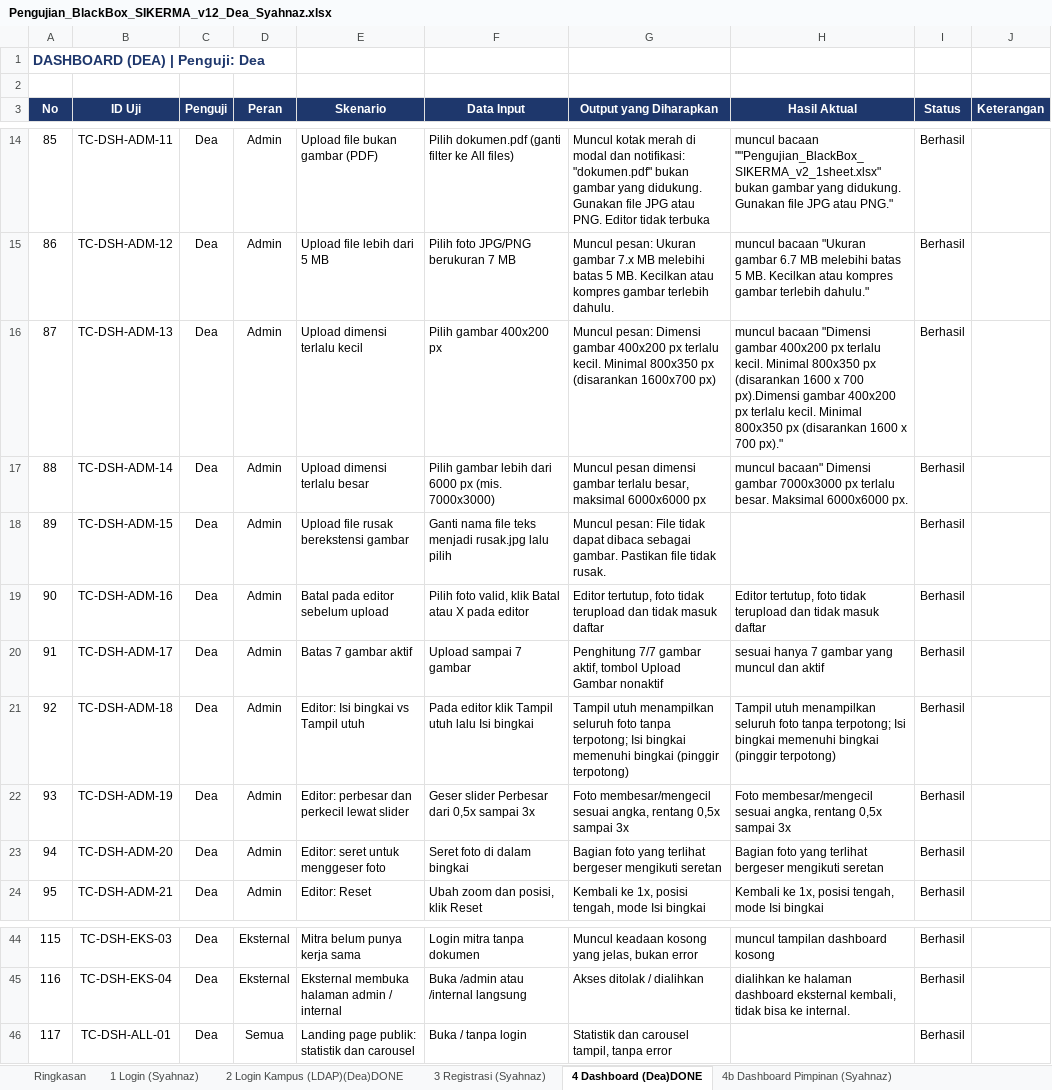
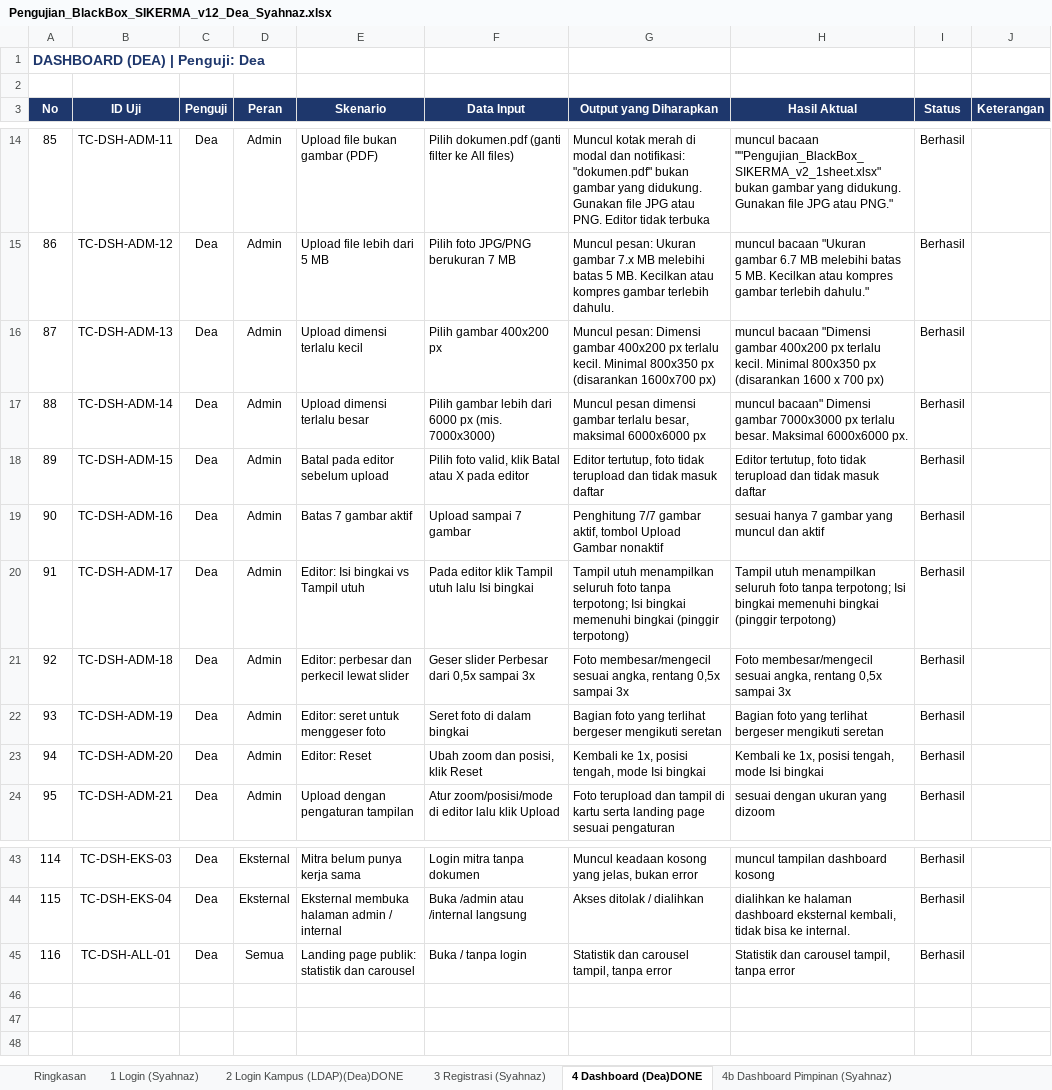
Before and after one commit to deaasnuari/sikerma-TA, an Excel workbook: Pengujian_BlackBox_SIKERMA_v12_Dea_Syahnaz.xlsx, sheet 4 Dashboard (Dea)DONE, drawn as a sheet; only a part is shown, gaps mark what is left out; values as stored, in another font and other column widths than the file's, no borders; conditional formats not drawn; addresses are those after the commit; the diff covers the shown part only; the diff names each change by its address in the sheet, - before the commit and + after, or states it on an @@ line.

Commit message:
perbaiki dashboard,rekap,status

```diff
--- a/Pengujian_BlackBox_SIKERMA_v12_Dea_Syahnaz.xlsx (sheet 4 Dashboard (Dea)DONE)
+++ b/Pengujian_BlackBox_SIKERMA_v12_Dea_Syahnaz.xlsx (sheet 4 Dashboard (Dea)DONE)
-H16 (Hasil Aktual): …x 700 px).Dimensi gambar 400x200 px terlalu kecil. Minimal 800x350 px (disarankan 1600 x 700 px)."
+H16 (Hasil Aktual): …x 700 px)
-E18 (Skenario): Upload file rusak berekstensi gambar
+E18 (Skenario): Batal pada editor sebelum upload
-F18 (Data Input): Ganti nama file teks menjadi rusak.jpg lalu pilih
+F18 (Data Input): Pilih foto valid, klik Batal atau X pada editor
-G18 (Output yang Diharapkan): Muncul pesan: File tidak dapat dibaca sebagai gambar. Pastikan file tidak rusak.
+G18 (Output yang Diharapkan): Editor tertutup, foto tidak terupload dan tidak masuk daftar
-H18 (Hasil Aktual): (empty)
+H18 (Hasil Aktual): Editor tertutup, foto tidak terupload dan tidak masuk daftar
-E19 (Skenario): Batal pada editor sebelum upload
+E19 (Skenario): Batas 7 gambar aktif
-F19 (Data Input): Pilih foto valid, klik Batal atau X pada editor
+F19 (Data Input): Upload sampai 7 gambar
-G19 (Output yang Diharapkan): Editor tertutup, foto tidak terupload dan tidak masuk daftar
+G19 (Output yang Diharapkan): Penghitung 7/7 gambar aktif, tombol Upload Gambar nonaktif
-H19 (Hasil Aktual): Editor tertutup, foto tidak terupload dan tidak masuk daftar
+H19 (Hasil Aktual): sesuai hanya 7 gambar yang muncul dan aktif
-E20 (Skenario): Batas 7 gambar aktif
+E20 (Skenario): Editor: Isi bingkai vs Tampil utuh
-F20 (Data Input): Upload sampai 7 gambar
+F20 (Data Input): Pada editor klik Tampil utuh lalu Isi bingkai
-G20 (Output yang Diharapkan): Penghitung 7/7 gambar aktif, tombol Upload Gambar nonaktif
+G20 (Output yang Diharapkan): Tampil utuh menampilkan seluruh foto tanpa terpotong; Isi bingkai memenuhi bingkai (pinggir terpotong)
-H20 (Hasil Aktual): sesuai hanya 7 gambar yang muncul dan aktif
+H20 (Hasil Aktual): Tampil utuh menampilkan seluruh foto tanpa terpotong; Isi bingkai memenuhi bingkai (pinggir terpotong)
-E21 (Skenario): Editor: Isi bingkai vs Tampil utuh
+E21 (Skenario): Editor: perbesar dan perkecil lewat slider
-F21 (Data Input): Pada editor klik Tampil utuh lalu Isi bingkai
+F21 (Data Input): Geser slider Perbesar dari 0,5x sampai 3x
-G21 (Output yang Diharapkan): Tampil utuh menampilkan seluruh foto tanpa terpotong; Isi bingkai memenuhi bingkai (pinggir terpotong)
+G21 (Output yang Diharapkan): Foto membesar/mengecil sesuai angka, rentang 0,5x sampai 3x
-H21 (Hasil Aktual): Tampil utuh menampilkan seluruh foto tanpa terpotong; Isi bingkai memenuhi bingkai (pinggir terpotong)
+H21 (Hasil Aktual): Foto membesar/mengecil sesuai angka, rentang 0,5x sampai 3x
-E22 (Skenario): Editor: perbesar dan perkecil lewat slider
+E22 (Skenario): Editor: seret untuk menggeser foto
-F22 (Data Input): Geser slider Perbesar dari 0,5x sampai 3x
+F22 (Data Input): Seret foto di dalam bingkai
-G22 (Output yang Diharapkan): Foto membesar/mengecil sesuai angka, rentang 0,5x sampai 3x
+G22 (Output yang Diharapkan): Bagian foto yang terlihat bergeser mengikuti seretan
-H22 (Hasil Aktual): Foto membesar/mengecil sesuai angka, rentang 0,5x sampai 3x
+H22 (Hasil Aktual): Bagian foto yang terlihat bergeser mengikuti seretan
-E23 (Skenario): Editor: seret untuk menggeser foto
+E23 (Skenario): Editor: Reset
-F23 (Data Input): Seret foto di dalam bingkai
+F23 (Data Input): Ubah zoom dan posisi, klik Reset
-G23 (Output yang Diharapkan): Bagian foto yang terlihat bergeser mengikuti seretan
+G23 (Output yang Diharapkan): Kembali ke 1x, posisi tengah, mode Isi bingkai
-H23 (Hasil Aktual): Bagian foto yang terlihat bergeser mengikuti seretan
+H23 (Hasil Aktual): Kembali ke 1x, posisi tengah, mode Isi bingkai
-E24 (Skenario): Editor: Reset
+E24 (Skenario): Upload dengan pengaturan tampilan
-F24 (Data Input): Ubah zoom dan posisi, klik Reset
+F24 (Data Input): Atur zoom/posisi/mode di editor lalu klik Upload
-G24 (Output yang Diharapkan): Kembali ke 1x, posisi tengah, mode Isi bingkai
+G24 (Output yang Diharapkan): Foto terupload dan tampil di kartu serta landing page sesuai pengaturan
-H24 (Hasil Aktual): Kembali ke 1x, posisi tengah, mode Isi bingkai
+H24 (Hasil Aktual): sesuai dengan ukuran yang dizoom
@@ column A (No) renumbered from row 35 down @@
-H45 (Hasil Aktual): (empty)
+H45 (Hasil Aktual): Statistik dan carousel tampil, tanpa error
```
Also changed, not shown: 1 removed row and 44 edited cells elsewhere in this sheet, sheet 5 Data Pengajuan (Dea)DONE, sheet 7 Status & Progres (Dea) DONE, sheet 6 Rekap Data & Monitoring (Dea), sheet Ringkasan, sheet 11 Data Kemitraan (Syahnaz), sheet 10 Manajemen User (Syahnaz), 4 more sheets, other sheet tabs, formulas that keep their value, 40 other files.
